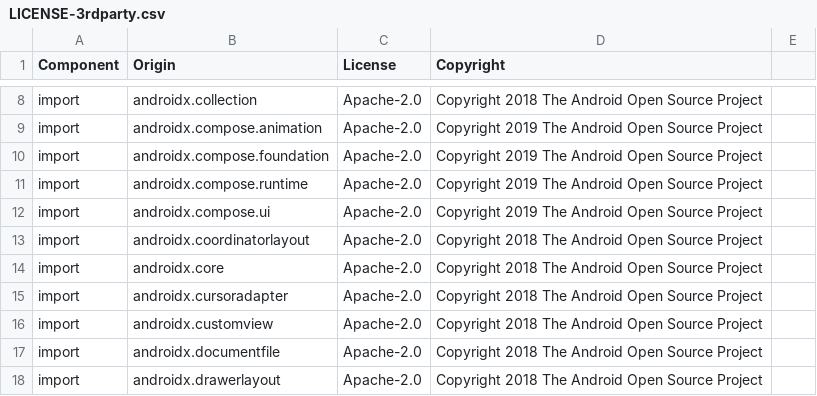
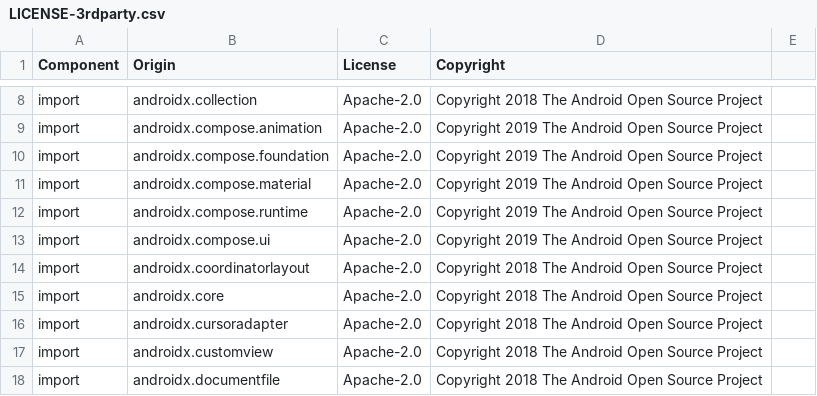
Before and after one commit to DataDog/dd-sdk-android, a CSV file: LICENSE-3rdparty.csv, drawn as a sheet; only a part is shown, gaps mark what is left out; the shorter side is filled out with more unchanged rows; the diff names each change by its address in the sheet, - before the commit and + after, or states it on an @@ line.

Commit message:
RUMM-1776: Add Jetpack Compose Material license

```diff
--- a/LICENSE-3rdparty.csv
+++ b/LICENSE-3rdparty.csv
+row 11: import | androidx.compose.material | Apache-2.0 | Copyright 2019 The Android Open Source Project
```
